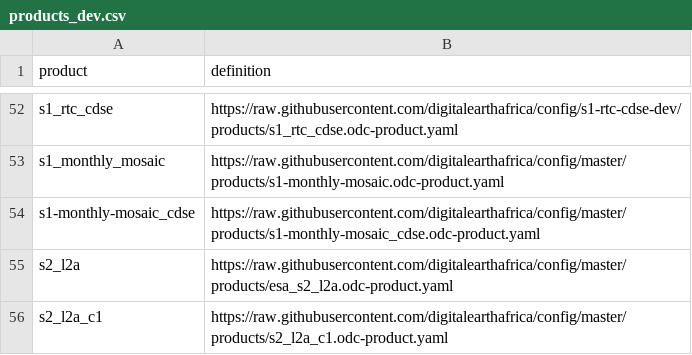
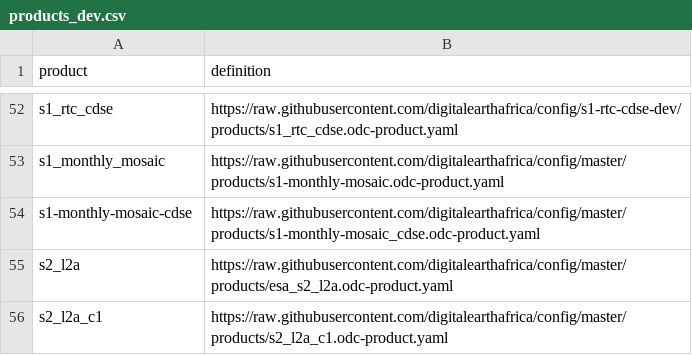
Before and after one commit to digitalearthafrica/config, a CSV file: dev/products_dev.csv, drawn as a sheet; only a part is shown, gaps mark what is left out.

Commit message:
Typo

```diff
--- a/dev/products_dev.csv
+++ b/dev/products_dev.csv
@@ -53,3 +53,3 @@ s1_rtc_cdse,https://raw.githubusercontent.com/digitalearthafrica/config/s1-rtc-c
 s1_monthly_mosaic,https://raw.githubusercontent.com/digitalearthafrica/config/master/products/s1-monthly-mosaic.odc-product.yaml
-s1-monthly-mosaic_cdse,https://raw.githubusercontent.com/digitalearthafrica/config/master/products/s1-monthly-mosaic_cdse.odc-product.yaml
+s1-monthly-mosaic-cdse,https://raw.githubusercontent.com/digitalearthafrica/config/master/products/s1-monthly-mosaic_cdse.odc-product.yaml
 s2_l2a,https://raw.githubusercontent.com/digitalearthafrica/config/master/products/esa_s2_l2a.odc-product.yaml
```
